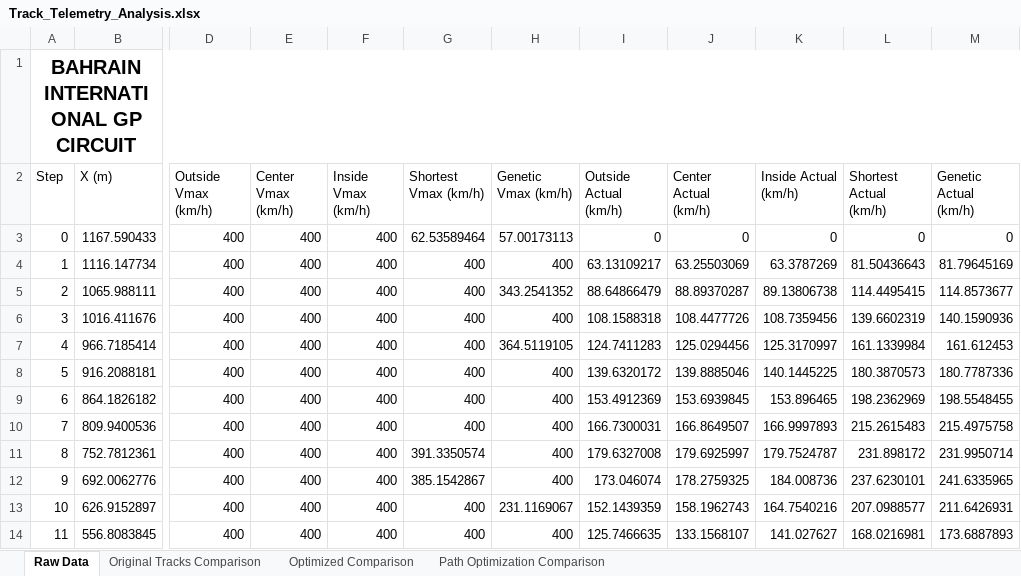
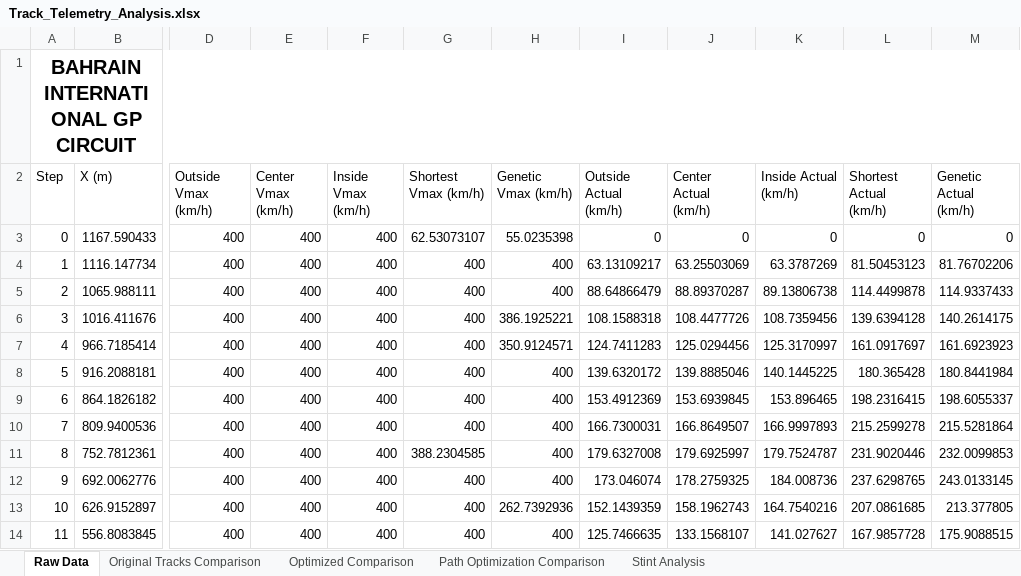
Before and after one commit to KL74IRE/glen_kelly_finaL_year_project_2025_Maynooth_University, an Excel workbook: Latest Version/CarAroundCircuit/Track_Telemetry_Analysis.xlsx, sheet Raw Data, drawn as a sheet; only a part is shown, gaps mark what is left out; values as stored, in another font and other column widths than the file's, no borders; the diff covers the shown part only; the diff names each change by its address in the sheet, - before the commit and + after, or states it on an @@ line.

```diff
--- a/Latest Version/CarAroundCircuit/Track_Telemetry_Analysis.xlsx (sheet Raw Data)
+++ b/Latest Version/CarAroundCircuit/Track_Telemetry_Analysis.xlsx (sheet Raw Data)
+sheet tab: Stint Analysis
-G3 (Shortest Vmax (km/h)): 62.53589464
+G3 (Shortest Vmax (km/h)): 62.53073107
-H3 (Genetic Vmax (km/h)): 57.00173113
+H3 (Genetic Vmax (km/h)): 55.0235398
-L4 (Shortest Actual (km/h)): 81.50436643
+L4 (Shortest Actual (km/h)): 81.50453123
-M4 (Genetic Actual (km/h)): 81.79645169
+M4 (Genetic Actual (km/h)): 81.76702206
-H5 (Genetic Vmax (km/h)): 343.2541352
+H5 (Genetic Vmax (km/h)): 400
-L5 (Shortest Actual (km/h)): 114.4495415
+L5 (Shortest Actual (km/h)): 114.4499878
-M5 (Genetic Actual (km/h)): 114.8573677
+M5 (Genetic Actual (km/h)): 114.9337433
-H6 (Genetic Vmax (km/h)): 400
+H6 (Genetic Vmax (km/h)): 386.1925221
-L6 (Shortest Actual (km/h)): 139.6602319
+L6 (Shortest Actual (km/h)): 139.6394128
-M6 (Genetic Actual (km/h)): 140.1590936
+M6 (Genetic Actual (km/h)): 140.2614175
-H7 (Genetic Vmax (km/h)): 364.5119105
+H7 (Genetic Vmax (km/h)): 350.9124571
-L7 (Shortest Actual (km/h)): 161.1339984
+L7 (Shortest Actual (km/h)): 161.0917697
-M7 (Genetic Actual (km/h)): 161.612453
+M7 (Genetic Actual (km/h)): 161.6923923
-L8 (Shortest Actual (km/h)): 180.3870573
+L8 (Shortest Actual (km/h)): 180.365428
-M8 (Genetic Actual (km/h)): 180.7787336
+M8 (Genetic Actual (km/h)): 180.8441984
-L9 (Shortest Actual (km/h)): 198.2362969
+L9 (Shortest Actual (km/h)): 198.2316415
-M9 (Genetic Actual (km/h)): 198.5548455
+M9 (Genetic Actual (km/h)): 198.6055337
-L10 (Shortest Actual (km/h)): 215.2615483
+L10 (Shortest Actual (km/h)): 215.2599278
-M10 (Genetic Actual (km/h)): 215.4975758
+M10 (Genetic Actual (km/h)): 215.5281864
-G11 (Shortest Vmax (km/h)): 391.3350574
+G11 (Shortest Vmax (km/h)): 388.2304585
-L11 (Shortest Actual (km/h)): 231.898172
+L11 (Shortest Actual (km/h)): 231.9020446
-M11 (Genetic Actual (km/h)): 231.9950714
+M11 (Genetic Actual (km/h)): 232.0099853
-G12 (Shortest Vmax (km/h)): 385.1542867
+G12 (Shortest Vmax (km/h)): 400
-L12 (Shortest Actual (km/h)): 237.6230101
+L12 (Shortest Actual (km/h)): 237.6298765
-M12 (Genetic Actual (km/h)): 241.6335965
+M12 (Genetic Actual (km/h)): 243.0133145
-H13 (Genetic Vmax (km/h)): 231.1169067
+H13 (Genetic Vmax (km/h)): 262.7392936
-L13 (Shortest Actual (km/h)): 207.0988577
+L13 (Shortest Actual (km/h)): 207.0861685
-M13 (Genetic Actual (km/h)): 211.6426931
+M13 (Genetic Actual (km/h)): 213.377805
-L14 (Shortest Actual (km/h)): 168.0216981
+L14 (Shortest Actual (km/h)): 167.9857728
-M14 (Genetic Actual (km/h)): 173.6887893
+M14 (Genetic Actual (km/h)): 175.9088515
```
Also changed, not shown: 310 edited cells elsewhere in this sheet, charts or pictures, 3 other files.
